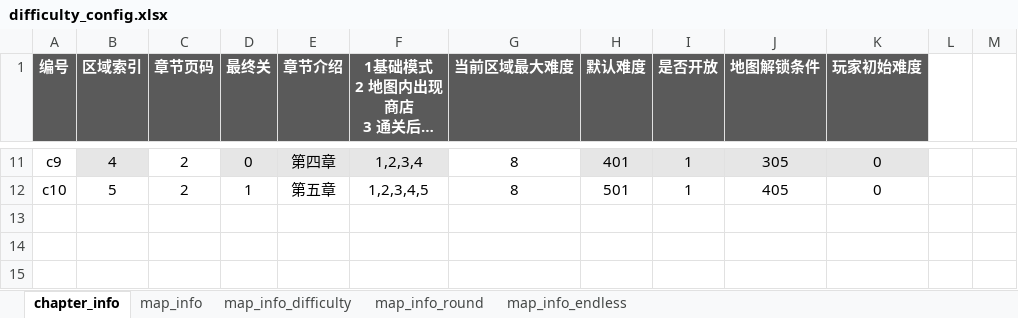
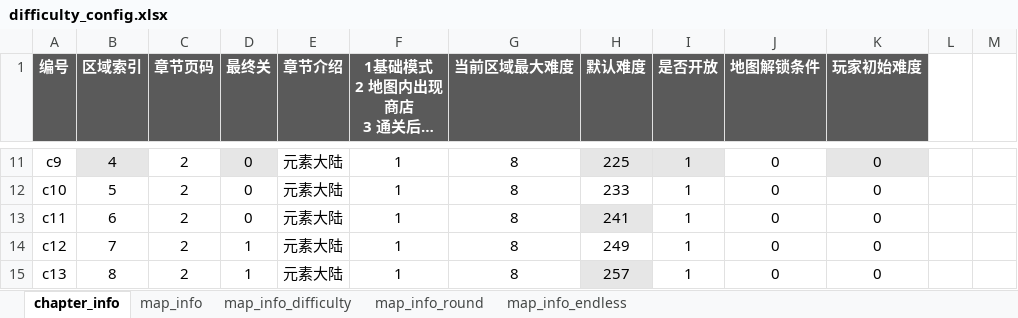
Before and after one commit to YPYT1/nobody, an Excel workbook: excels/config/difficulty_config.xlsx, sheet chapter_info, drawn as a sheet; only a part is shown, gaps mark what is left out; long unchanged cells end in …; values as stored, in another font and other column widths than the file's, no borders; the diff covers the shown part only; the diff names each change by its address in the sheet, - before the commit and + after, or states it on an @@ line.

```diff
--- a/excels/config/difficulty_config.xlsx (sheet chapter_info)
+++ b/excels/config/difficulty_config.xlsx (sheet chapter_info)
-E11 (章节介绍): 第四章
+E11 (章节介绍): 元素大陆
-E11:F11 fill: #E6E6E6
+E11:F11 fill: none
-F11: 1,2,3,4
+F11: 1
-H11 (默认难度): 401
+H11 (默认难度): 225
-J11 (地图解锁条件): 305
+J11 (地图解锁条件): 0
-J11 fill: #E6E6E6
+J11 fill: none
-D12 (最终关): 1
+D12 (最终关): 0
-E12 (章节介绍): 第五章
+E12 (章节介绍): 元素大陆
-F12: 1,2,3,4,5
+F12: 1
-H12 (默认难度): 501
+H12 (默认难度): 233
-J12 (地图解锁条件): 405
+J12 (地图解锁条件): 0
+row 13: c11 | 6 | 2 | 0 | 元素大陆 | 1 | 8 | 241 | 1 | 0 | 0
+row 14: c12 | 7 | 2 | 1 | 元素大陆 | 1 | 8 | 249 | 1 | 0 | 0
+row 15: c13 | 8 | 2 | 1 | 元素大陆 | 1 | 8 | 257 | 1 | 0 | 0
```
Also changed, not shown: 21 edited cells and cell formats elsewhere in this sheet, sheet map_info_difficulty, sheet map_info, 1 other file.
